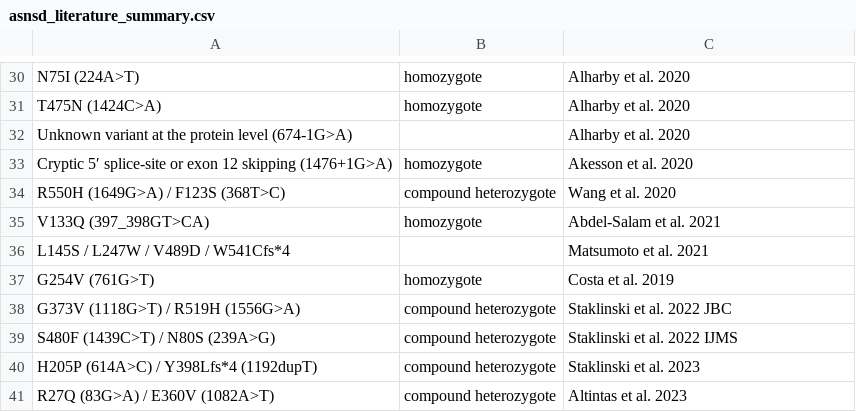
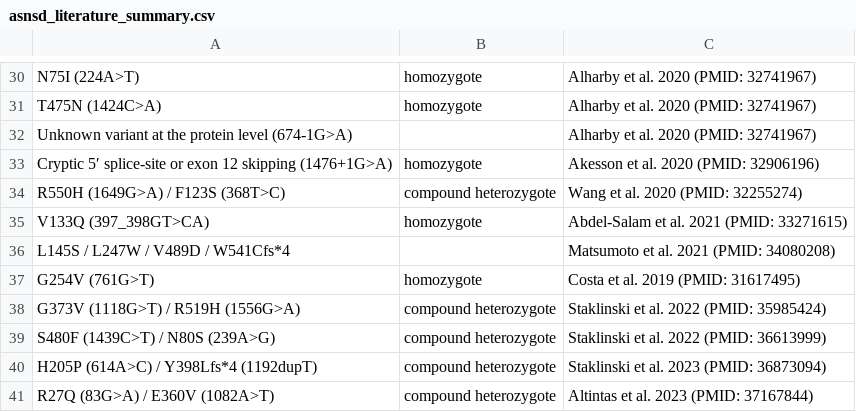
Before and after one commit to StephenStaklinski/alphamissense_asns, a CSV file: data/asnsd_variants_raw_data/asnsd_literature_summary.csv, drawn as a sheet; only a part is shown, gaps mark what is left out; the diff covers the shown part only; the diff names each change by its address in the sheet, - before the commit and + after, or states it on an @@ line.

Commit message:
add pmid to table 1

```diff
--- a/data/asnsd_variants_raw_data/asnsd_literature_summary.csv
+++ b/data/asnsd_variants_raw_data/asnsd_literature_summary.csv
-C30:C32: Alharby et al. 2020
+C30:C32: Alharby et al. 2020 (PMID: 32741967)
-C33: Akesson et al. 2020
+C33: Akesson et al. 2020 (PMID: 32906196)
-C34: Wang et al. 2020
+C34: Wang et al. 2020 (PMID: 32255274)
-C35: Abdel-Salam et al. 2021
+C35: Abdel-Salam et al. 2021 (PMID: 33271615)
-C36: Matsumoto et al. 2021
+C36: Matsumoto et al. 2021 (PMID: 34080208)
-C37: Costa et al. 2019
+C37: Costa et al. 2019 (PMID: 31617495)
-C38: Staklinski et al. 2022 JBC
+C38: Staklinski et al. 2022 (PMID: 35985424)
-C39: Staklinski et al. 2022 IJMS
+C39: Staklinski et al. 2022 (PMID: 36613999)
-C40: Staklinski et al. 2023
+C40: Staklinski et al. 2023 (PMID: 36873094)
-C41: Altintas et al. 2023
+C41: Altintas et al. 2023 (PMID: 37167844)
```
Also changed, not shown: 28 edited cells elsewhere in this file, 1 other file.
